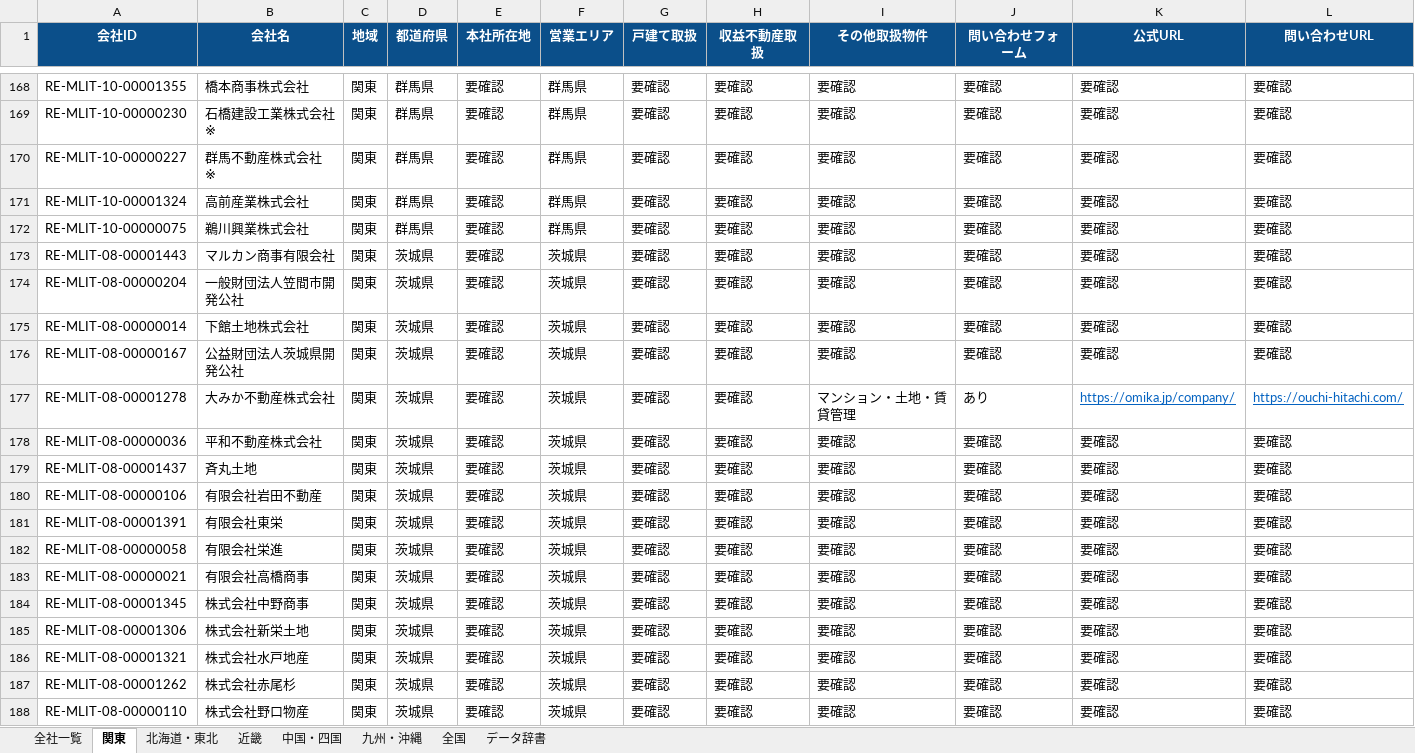
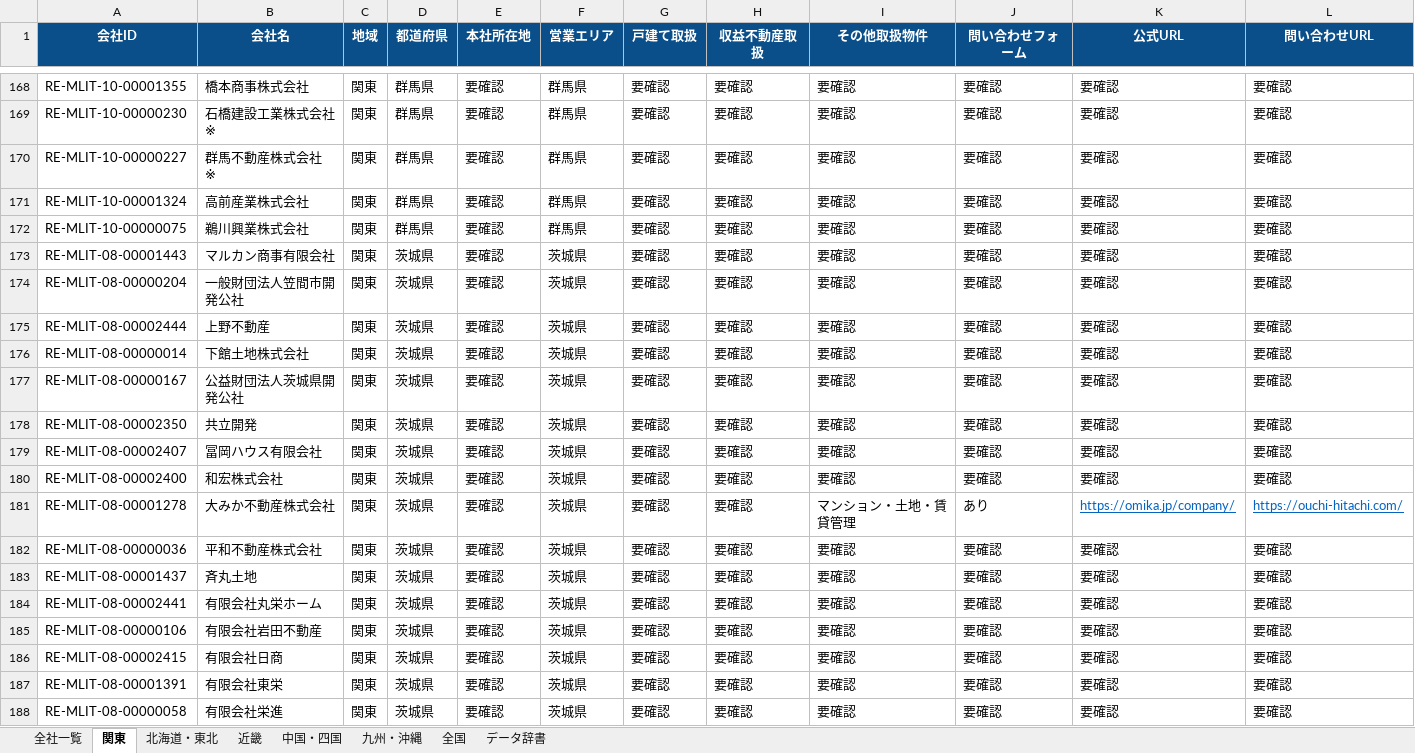
Before and after one commit to univcorp2-ctrl/japan-real-estate-broker-database, an Excel workbook: database/real_estate_brokers.xlsx, sheet 関東, drawn as a sheet; only a part is shown, gaps mark what is left out; the shorter side is filled out with more unchanged rows; values as stored, in another font and other column widths than the file's, no borders; table styles not drawn; rows hold the shown columns only; the diff covers the shown part only; the diff names each change by its address in the sheet, - before the commit and + after, or states it on an @@ line.

```diff
--- a/database/real_estate_brokers.xlsx (sheet 関東)
+++ b/database/real_estate_brokers.xlsx (sheet 関東)
+row 175: RE-MLIT-08-00002444 | 上野不動産 | 関東 | 茨城県 | 要確認 | 茨城県 | 要確認 | 要確認 | 要確認 | 要確認 | 要確認 | 要確認
+row 178: RE-MLIT-08-00002350 | 共立開発 | 関東 | 茨城県 | 要確認 | 茨城県 | 要確認 | 要確認 | 要確認 | 要確認 | 要確認 | 要確認
+row 179: RE-MLIT-08-00002407 | 冨岡ハウス有限会社 | 関東 | 茨城県 | 要確認 | 茨城県 | 要確認 | 要確認 | 要確認 | 要確認 | 要確認 | 要確認
+row 180: RE-MLIT-08-00002400 | 和宏株式会社 | 関東 | 茨城県 | 要確認 | 茨城県 | 要確認 | 要確認 | 要確認 | 要確認 | 要確認 | 要確認
+row 184: RE-MLIT-08-00002441 | 有限会社丸栄ホーム | 関東 | 茨城県 | 要確認 | 茨城県 | 要確認 | 要確認 | 要確認 | 要確認 | 要確認 | 要確認
+row 186: RE-MLIT-08-00002415 | 有限会社日商 | 関東 | 茨城県 | 要確認 | 茨城県 | 要確認 | 要確認 | 要確認 | 要確認 | 要確認 | 要確認
```
Also changed, not shown: 4 added rows elsewhere in this sheet, sheet 全社一覧, 9 other files.
